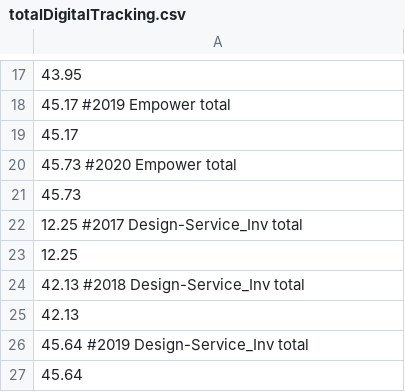
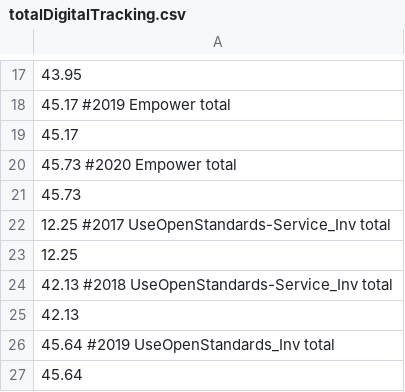
Before and after one commit to AdiMakkar/Digital-Standards-Alignment-Tracker-main, a CSV file: notebook/totalDigitalTracking.csv, drawn as a sheet; only a part is shown, gaps mark what is left out.

Commit message:
Design with Users to Open Standards

```diff
--- a/notebook/totalDigitalTracking.csv
+++ b/notebook/totalDigitalTracking.csv
@@ -21,7 +21,7 @@
 45.73
-12.25 #2017 Design-Service_Inv total
+12.25 #2017 UseOpenStandards-Service_Inv total
 12.25
-42.13 #2018 Design-Service_Inv total
+42.13 #2018 UseOpenStandards-Service_Inv total
 42.13
-45.64 #2019 Design-Service_Inv total
+45.64 #2019 UseOpenStandards_Inv total
 45.64
```
Also changed, not shown: 3 other files.
